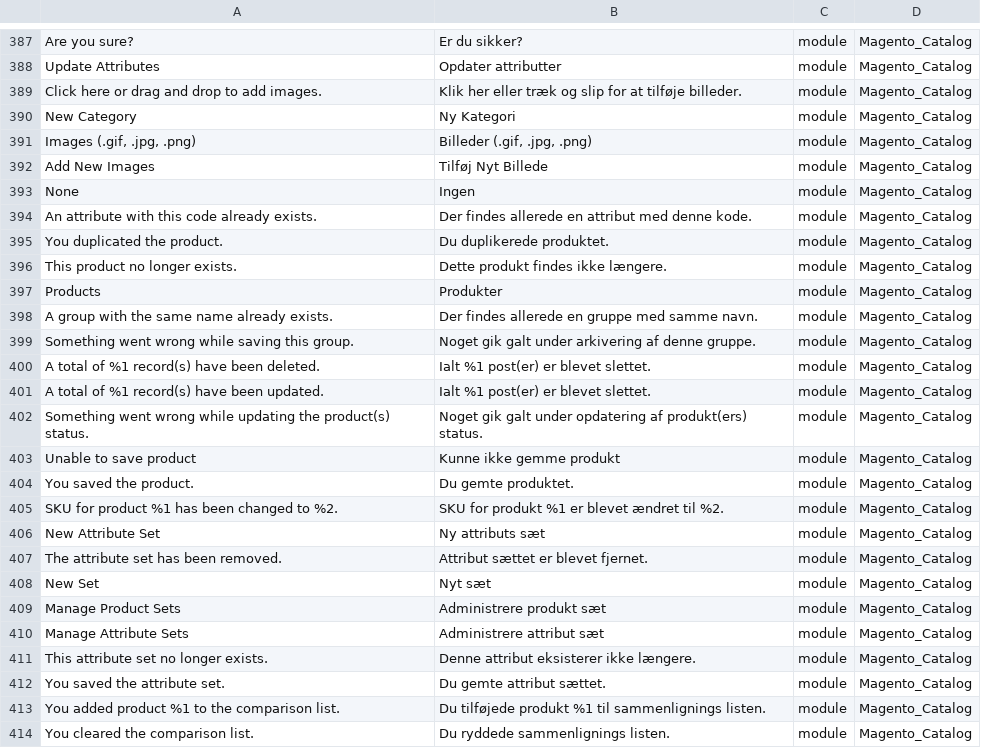
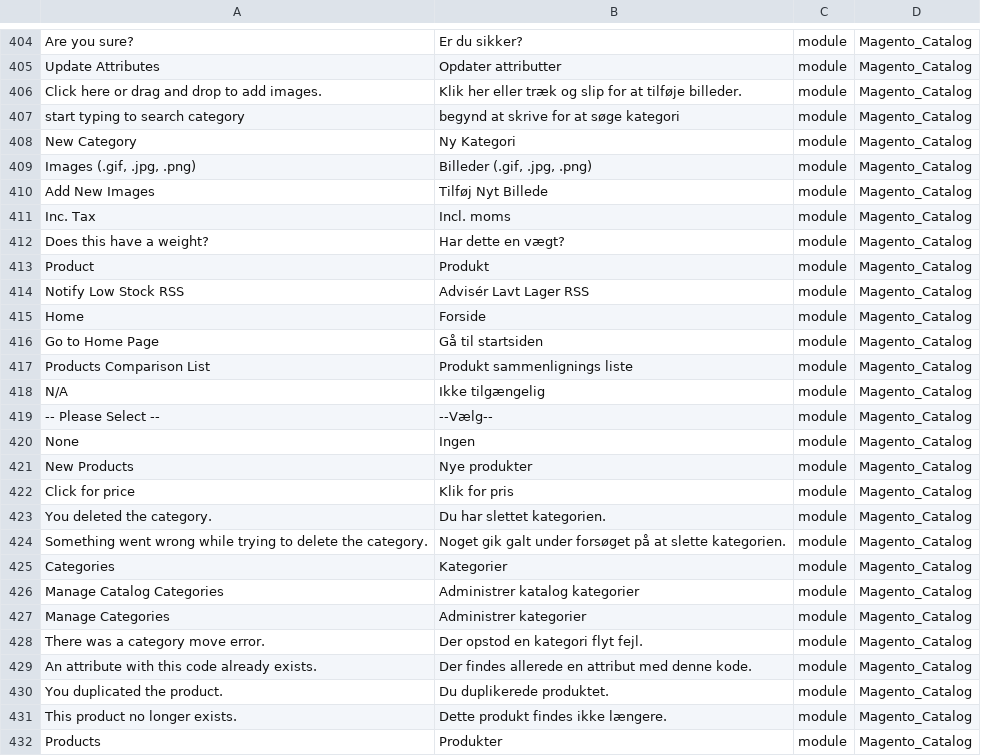
Before and after one commit to Magento2Translations/language_da_dk, a CSV file: da_DK.csv, drawn as a sheet; only a part is shown, gaps mark what is left out; the shorter side is filled out with more unchanged rows; the diff covers the shown part only; the diff names each change by its address in the sheet, - before the commit and + after, or states it on an @@ line.

```diff
--- a/da_DK.csv
+++ b/da_DK.csv
+row 407: start typing to search category | begynd at skrive for at søge kategori | module | Magento_Catalog
+row 411: Inc. Tax | Incl. moms | module | Magento_Catalog
+row 412: Does this have a weight? | Har dette en vægt? | module | Magento_Catalog
+row 413: Product | Produkt | module | Magento_Catalog
+row 414: Notify Low Stock RSS | Advisér Lavt Lager RSS | module | Magento_Catalog
+row 415: Home | Forside | module | Magento_Catalog
+row 416: Go to Home Page | Gå til startsiden | module | Magento_Catalog
+row 417: Products Comparison List | Produkt sammenlignings liste | module | Magento_Catalog
+row 418: N/A | Ikke tilgængelig | module | Magento_Catalog
+row 419: -- Please Select -- | --Vælg-- | module | Magento_Catalog
+row 421: New Products | Nye produkter | module | Magento_Catalog
+row 422: Click for price | Klik for pris | module | Magento_Catalog
+row 423: You deleted the category. | Du har slettet kategorien. | module | Magento_Catalog
+row 424: Something went wrong while trying to delete the category. | Noget gik galt under forsøget på at slette kategorien. | module | Magento_Catalog
+row 425: Categories | Kategorier | module | Magento_Catalog
+row 426: Manage Catalog Categories | Administrer katalog kategorier | module | Magento_Catalog
+row 427: Manage Categories | Administrer kategorier | module | Magento_Catalog
+row 428: There was a category move error. | Der opstod en kategori flyt fejl. | module | Magento_Catalog
```
Also changed, not shown: 17 added rows elsewhere in this file, 1 other file.
